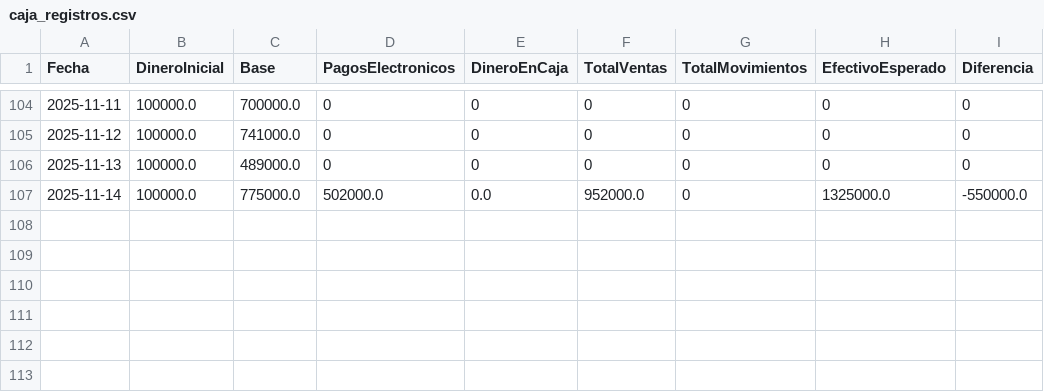
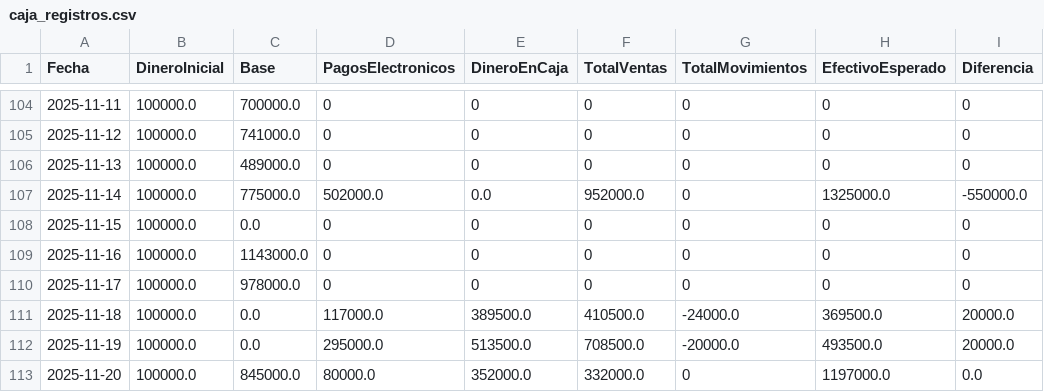
Before and after one commit to armandLizarazo/pedido, a CSV file: caja_registros.csv, drawn as a sheet; only a part is shown, gaps mark what is left out; the diff names each change by its address in the sheet, - before the commit and + after, or states it on an @@ line.

```diff
--- a/caja_registros.csv
+++ b/caja_registros.csv
+row 108: 2025-11-15 | 100000.0 | 0.0 | 0 | 0 | 0 | 0 | 0 | 0
+row 109: 2025-11-16 | 100000.0 | 1143000.0 | 0 | 0 | 0 | 0 | 0 | 0
+row 110: 2025-11-17 | 100000.0 | 978000.0 | 0 | 0 | 0 | 0 | 0 | 0
+row 111: 2025-11-18 | 100000.0 | 0.0 | 117000.0 | 389500.0 | 410500.0 | -24000.0 | 369500.0 | 20000.0
+row 112: 2025-11-19 | 100000.0 | 0.0 | 295000.0 | 513500.0 | 708500.0 | -20000.0 | 493500.0 | 20000.0
+row 113: 2025-11-20 | 100000.0 | 845000.0 | 80000.0 | 352000.0 | 332000.0 | 0 | 1197000.0 | 0.0
```
Also changed, not shown: movimientos_caja.csv, 9 other files.
